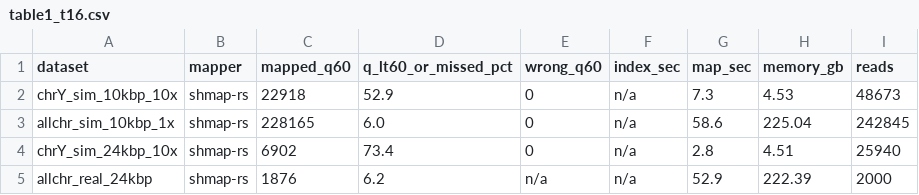
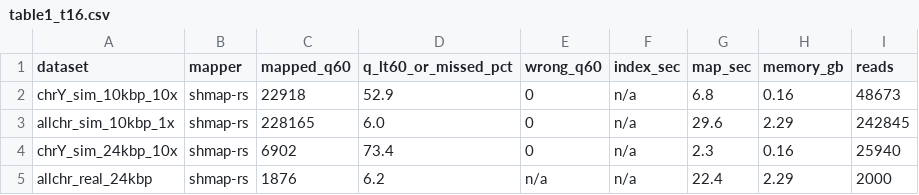
Before and after one commit to d0bromir/shmap-rs, a CSV file: profiling/table1_t16.csv, drawn as a sheet.

```diff
--- a/profiling/table1_t16.csv
+++ b/profiling/table1_t16.csv
@@ -1,5 +1,5 @@
 dataset,mapper,mapped_q60,q_lt60_or_missed_pct,wrong_q60,index_sec,map_sec,memory_gb,reads
-chrY_sim_10kbp_10x,shmap-rs,22918,52.9,0,n/a,7.3,4.53,48673
-allchr_sim_10kbp_1x,shmap-rs,228165,6.0,0,n/a,58.6,225.04,242845
-chrY_sim_24kbp_10x,shmap-rs,6902,73.4,0,n/a,2.8,4.51,25940
-allchr_real_24kbp,shmap-rs,1876,6.2,n/a,n/a,52.9,222.39,2000
+chrY_sim_10kbp_10x,shmap-rs,22918,52.9,0,n/a,6.8,0.16,48673
+allchr_sim_10kbp_1x,shmap-rs,228165,6.0,0,n/a,29.6,2.29,242845
+chrY_sim_24kbp_10x,shmap-rs,6902,73.4,0,n/a,2.3,0.16,25940
+allchr_real_24kbp,shmap-rs,1876,6.2,n/a,n/a,22.4,2.29,2000
```
Also changed, not shown: profiling/table1_t1.csv, 11 other files.
